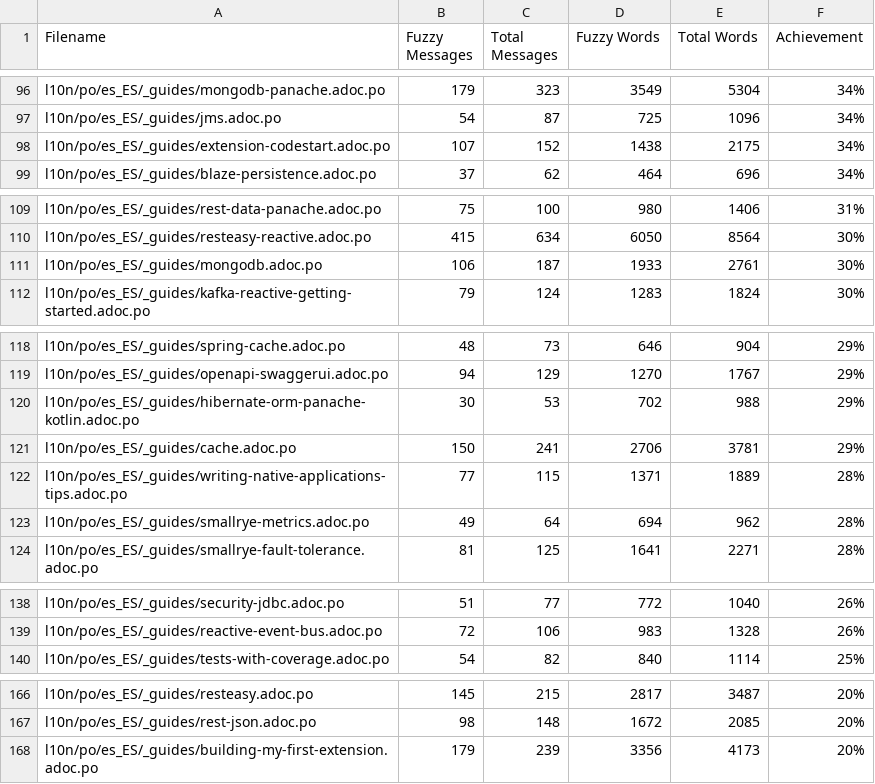
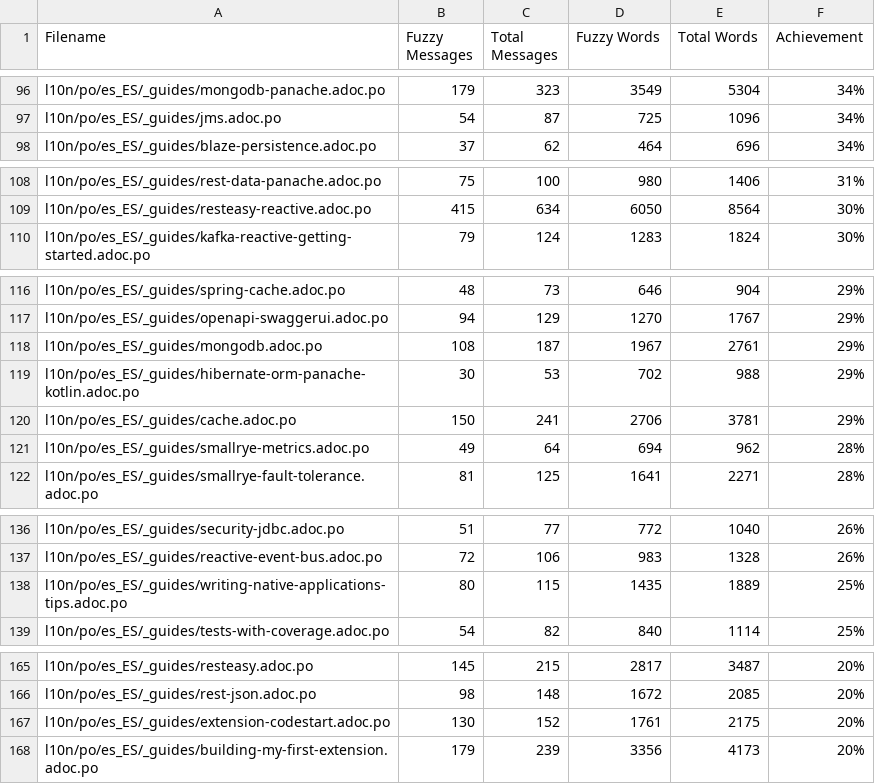
Before and after one commit to quarkusio/pt.quarkus.io, a CSV file: l10n/stats/translation.csv, drawn as a sheet; only a part is shown, gaps mark what is left out; removed rows and columns are numbered as before the commit, all else as after; the diff covers the shown part only; the diff names each change by its address in the sheet, - before the commit and + after, or states it on an @@ line.

Commit message:
Update translation stats

```diff
--- a/l10n/stats/translation.csv
+++ b/l10n/stats/translation.csv
-row 98: l10n/po/es_ES/_guides/extension-codestart.adoc.po | 107 | 152 | 1438 | 2175 | 34%
-row 111: l10n/po/es_ES/_guides/mongodb.adoc.po | 106 | 187 | 1933 | 2761 | 30%
+row 118: l10n/po/es_ES/_guides/mongodb.adoc.po | 108 | 187 | 1967 | 2761 | 29%
-row 122: l10n/po/es_ES/_guides/writing-native-applications-tips.adoc.po | 77 | 115 | 1371 | 1889 | 28%
+row 138: l10n/po/es_ES/_guides/writing-native-applications-tips.adoc.po | 80 | 115 | 1435 | 1889 | 25%
+row 167: l10n/po/es_ES/_guides/extension-codestart.adoc.po | 130 | 152 | 1761 | 2175 | 20%
```
Also changed, not shown: 2 edited cells elsewhere in this file, l10n/stats/translation-sorted-by-fuzzy-words.csv.
